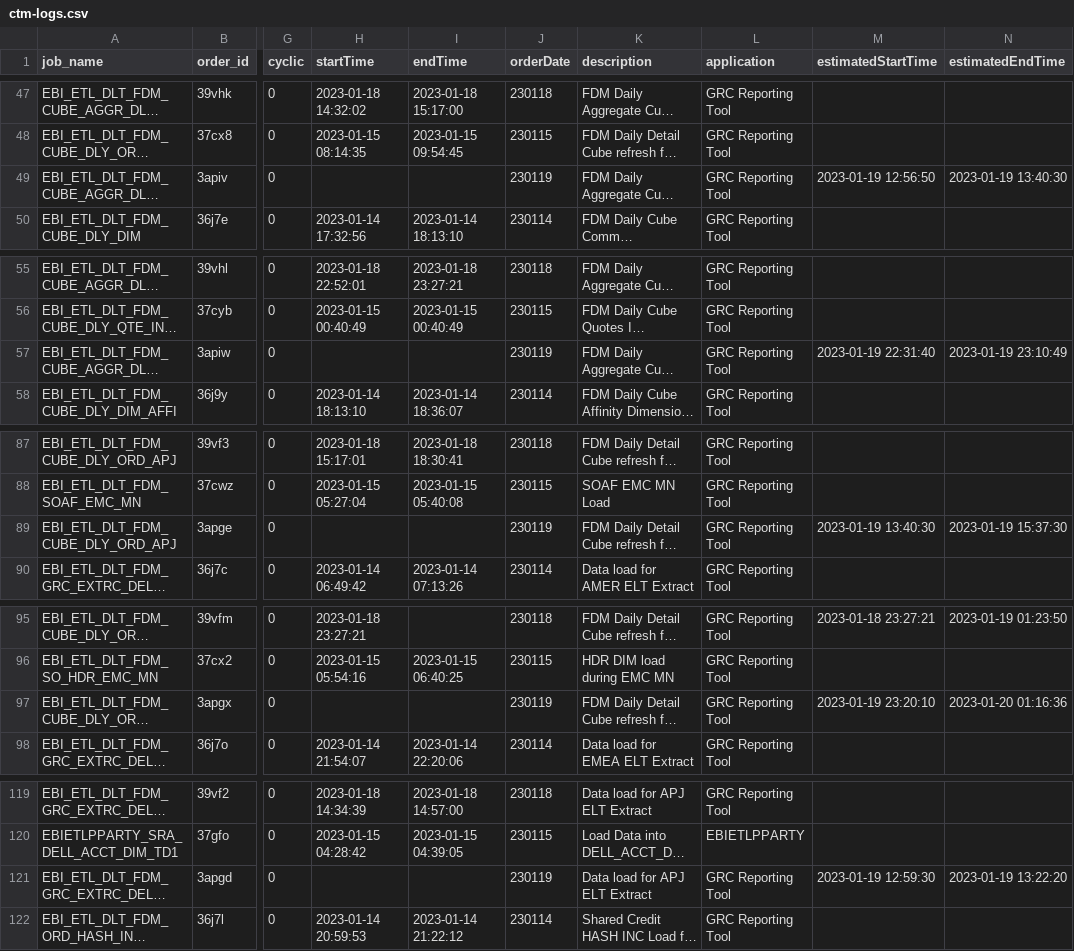
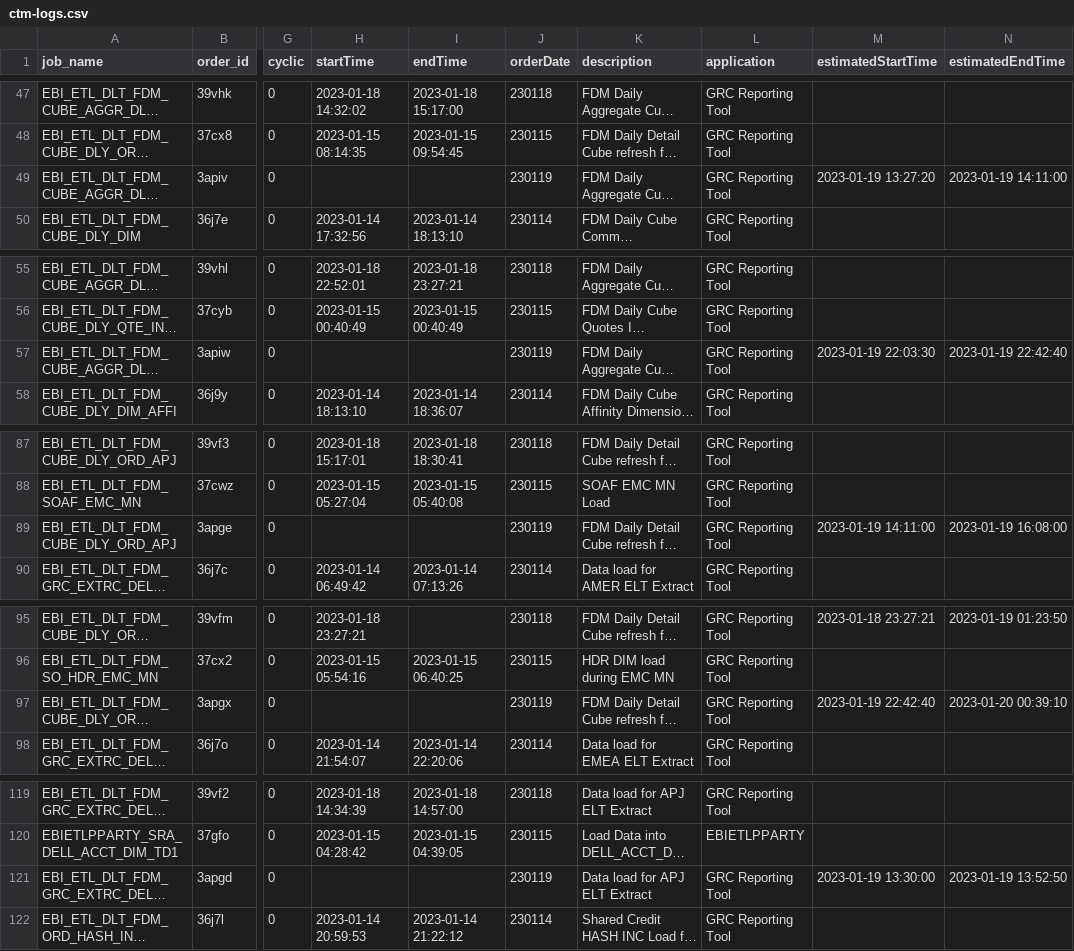
Before and after one commit to hnalubolu/Order_job_Status, a CSV file: ctm-logs.csv, drawn as a sheet; only a part is shown, gaps mark what is left out; long unchanged cells end in …; the diff covers the shown part only; the diff names each change by its address in the sheet, - before the commit and + after, or states it on an @@ line.

```diff
--- a/ctm-logs.csv
+++ b/ctm-logs.csv
-M49 (estimatedStartTime): 2023-01-19 12:56:50
+M49 (estimatedStartTime): 2023-01-19 13:27:20
-N49 (estimatedEndTime): 2023-01-19 13:40:30
+N49 (estimatedEndTime): 2023-01-19 14:11:00
-M57 (estimatedStartTime): 2023-01-19 22:31:40
+M57 (estimatedStartTime): 2023-01-19 22:03:30
-N57 (estimatedEndTime): 2023-01-19 23:10:49
+N57 (estimatedEndTime): 2023-01-19 22:42:40
-M89 (estimatedStartTime): 2023-01-19 13:40:30
+M89 (estimatedStartTime): 2023-01-19 14:11:00
-N89 (estimatedEndTime): 2023-01-19 15:37:30
+N89 (estimatedEndTime): 2023-01-19 16:08:00
-M97 (estimatedStartTime): 2023-01-19 23:20:10
+M97 (estimatedStartTime): 2023-01-19 22:42:40
-N97 (estimatedEndTime): 2023-01-20 01:16:36
+N97 (estimatedEndTime): 2023-01-20 00:39:10
-M121 (estimatedStartTime): 2023-01-19 12:59:30
+M121 (estimatedStartTime): 2023-01-19 13:30:00
-N121 (estimatedEndTime): 2023-01-19 13:22:20
+N121 (estimatedEndTime): 2023-01-19 13:52:50
```
Also changed, not shown: 52 edited cells elsewhere in this file, 1 other file.
